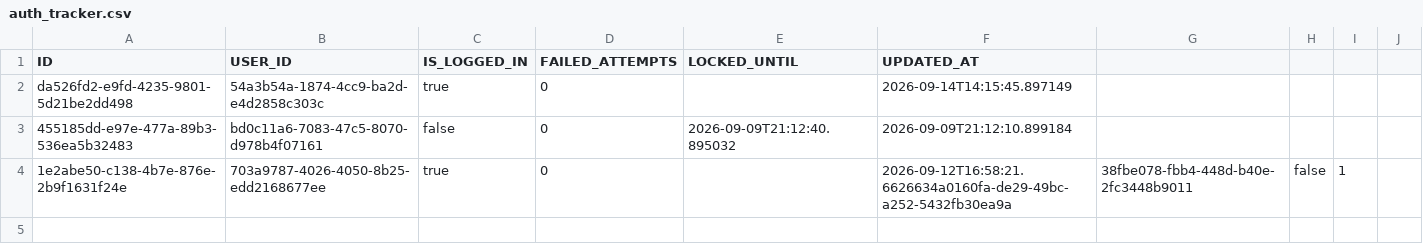
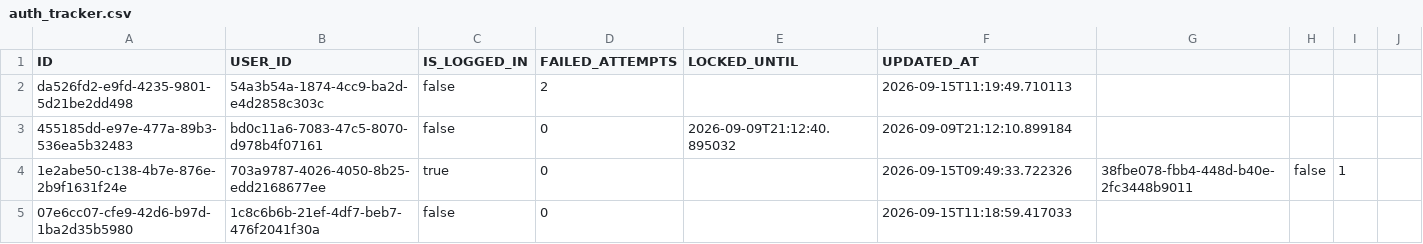
Before and after one commit to JDB-GA/project-01, a CSV file: src/database/auth_tracker.csv, drawn as a sheet; only a part is shown; rows hold the shown columns only; the diff names each change by its address in the sheet, - before the commit and + after, or states it on an @@ line.

```diff
--- a/src/database/auth_tracker.csv
+++ b/src/database/auth_tracker.csv
-C2 (IS_LOGGED_IN): true
+C2 (IS_LOGGED_IN): false
-D2 (FAILED_ATTEMPTS): 0
+D2 (FAILED_ATTEMPTS): 2
-F2 (UPDATED_AT): 2026-09-14T14:15:45.897149
+F2 (UPDATED_AT): 2026-09-15T11:19:49.710113
-F4 (UPDATED_AT): 2026-09-12T16:58:21.6626634a0160fa-de29-49bc-a252-5432fb30ea9a
+F4 (UPDATED_AT): 2026-09-15T09:49:33.722326
+row 5: 07e6cc07-cfe9-42d6-b97d-1ba2d35b5980 | 1c8c6b6b-21ef-4df7-beb7-476f2041f30a | false | 0 |  | 2026-09-15T11:18:59.417033
```
Also changed, not shown: src/database/accounts.csv, src/database/debit_cards.csv, 7 other files.
